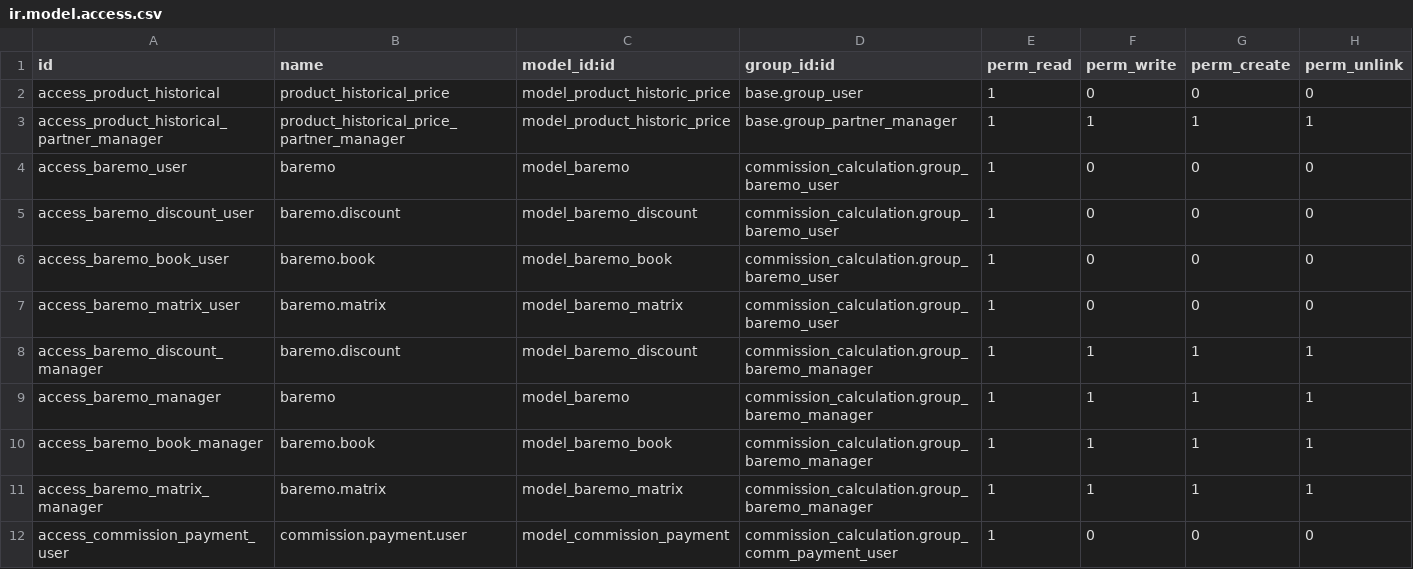
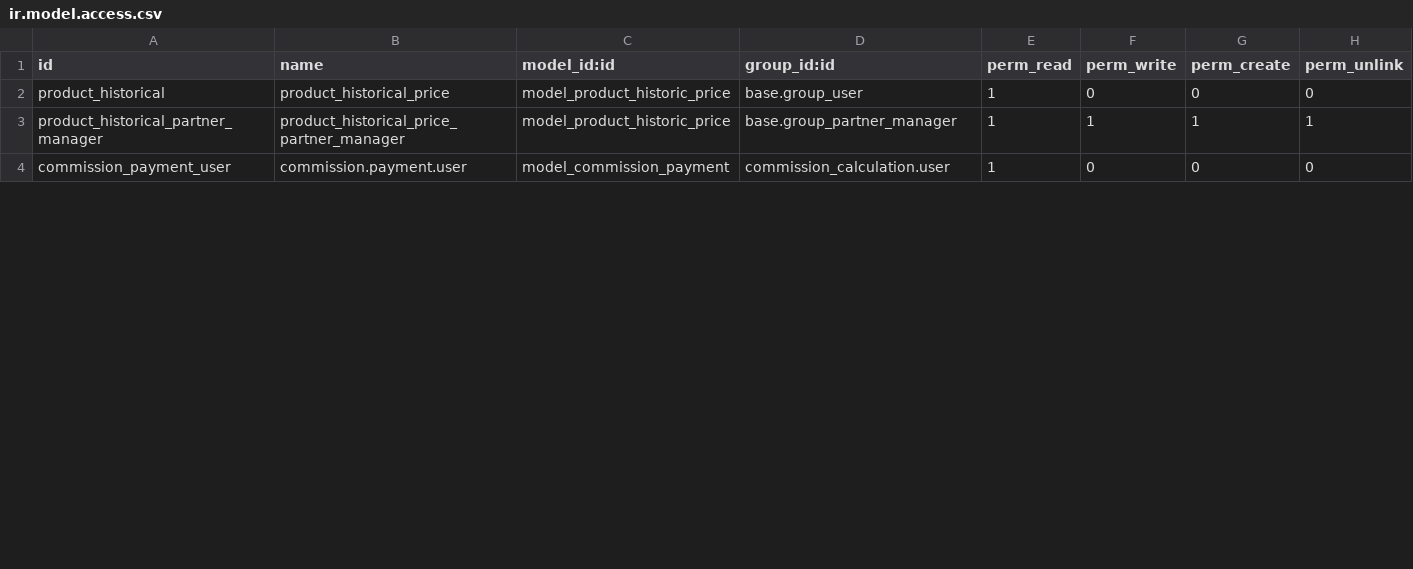
Before and after one commit to vauxoo-dev/fb-connector, a CSV file: commission_calculation/security/ir.model.access.csv, drawn as a sheet; only a part is shown; the diff covers the shown part only.

Commit message:
[IMP] commision payment usability improvement
1. Shorter xml_id when possible.
2. Less groups only 2 are necessary.
3. Those groups are now working as a normal app with a
   scroll field.
4. Better Readme (not finished yet).
5. Menu product available as master date to configure product with no
6. All product inheritance on vies passed to the same file.
7. All commission related information sent to the same tab.
8. Historical Information now is only possible to be viewed for
   ICM/Manager
9. Fix the acl for commission template
10. Make consistent the template view with the actual commission view

```diff
--- a/commission_calculation/security/ir.model.access.csv
+++ b/commission_calculation/security/ir.model.access.csv
@@ -1,12 +1,4 @@
 id,name,model_id:id,group_id:id,perm_read,perm_write,perm_create,perm_unlink
-"access_product_historical","product_historical_price","model_product_historic_price","base.group_user",1,0,0,0
-"access_product_historical_partner_manager","product_historical_price_partner_manager","model_product_historic_price","base.group_partner_manager",1,1,1,1
-access_baremo_user,baremo,model_baremo,commission_calculation.group_baremo_user,1,0,0,0
-access_baremo_discount_user,baremo.discount,model_baremo_discount,commission_calculation.group_baremo_user,1,0,0,0
-access_baremo_book_user,baremo.book,model_baremo_book,commission_calculation.group_baremo_user,1,0,0,0
-access_baremo_matrix_user,baremo.matrix,model_baremo_matrix,commission_calculation.group_baremo_user,1,0,0,0
-access_baremo_discount_manager,baremo.discount,model_baremo_discount,commission_calculation.group_baremo_manager,1,1,1,1
-access_baremo_manager,baremo,model_baremo,commission_calculation.group_baremo_manager,1,1,1,1
-access_baremo_book_manager,baremo.book,model_baremo_book,commission_calculation.group_baremo_manager,1,1,1,1
-access_baremo_matrix_manager,baremo.matrix,model_baremo_matrix,commission_calculation.group_baremo_manager,1,1,1,1
-access_commission_payment_user,commission.payment.user,model_commission_payment,commission_calculation.group_comm_payment_user,1,0,0,0
+product_historical,product_historical_price,model_product_historic_price,base.group_user,1,0,0,0
+product_historical_partner_manager,product_historical_price_partner_manager,model_product_historic_price,base.group_partner_manager,1,1,1,1
+commission_payment_user,commission.payment.user,model_commission_payment,commission_calculation.user,1,0,0,0
```
Also changed, not shown: 10 added rows and 26 edited cells elsewhere in this file, 13 other files.
